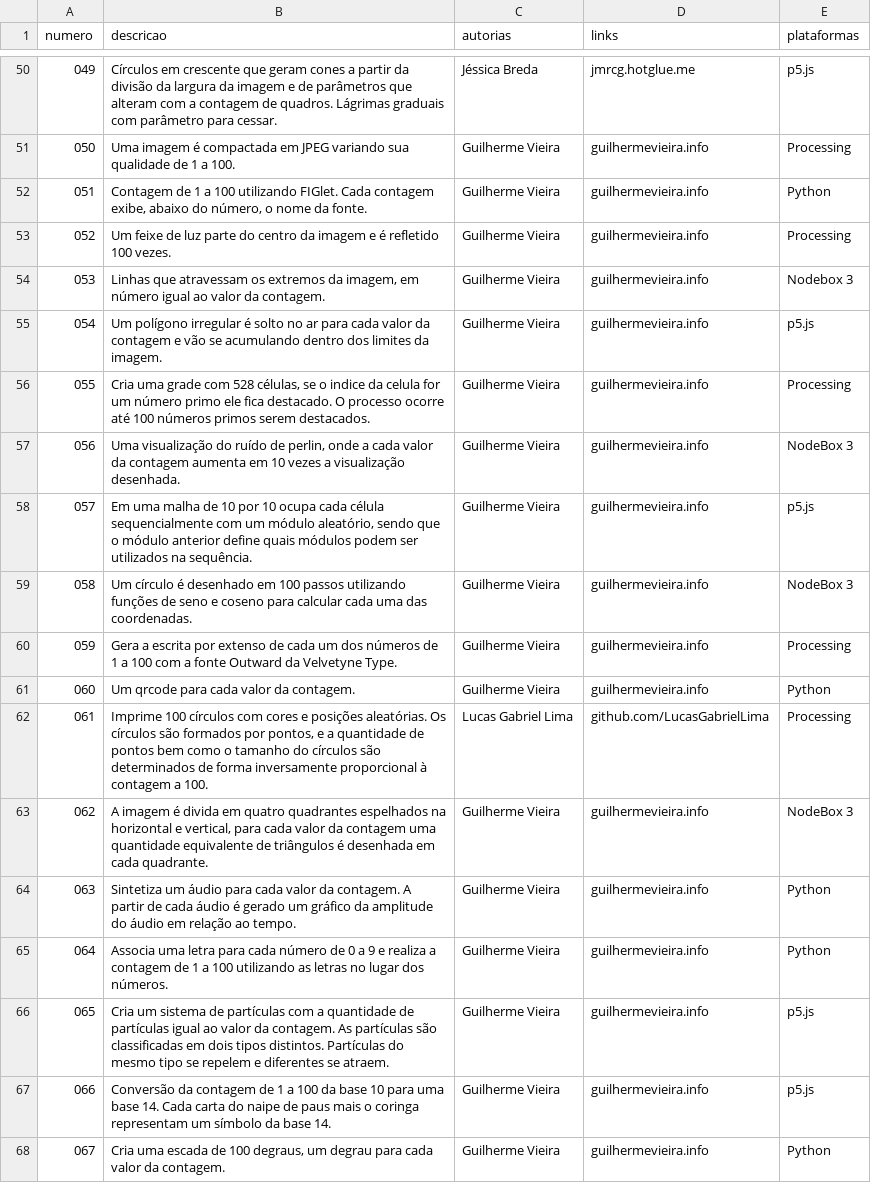
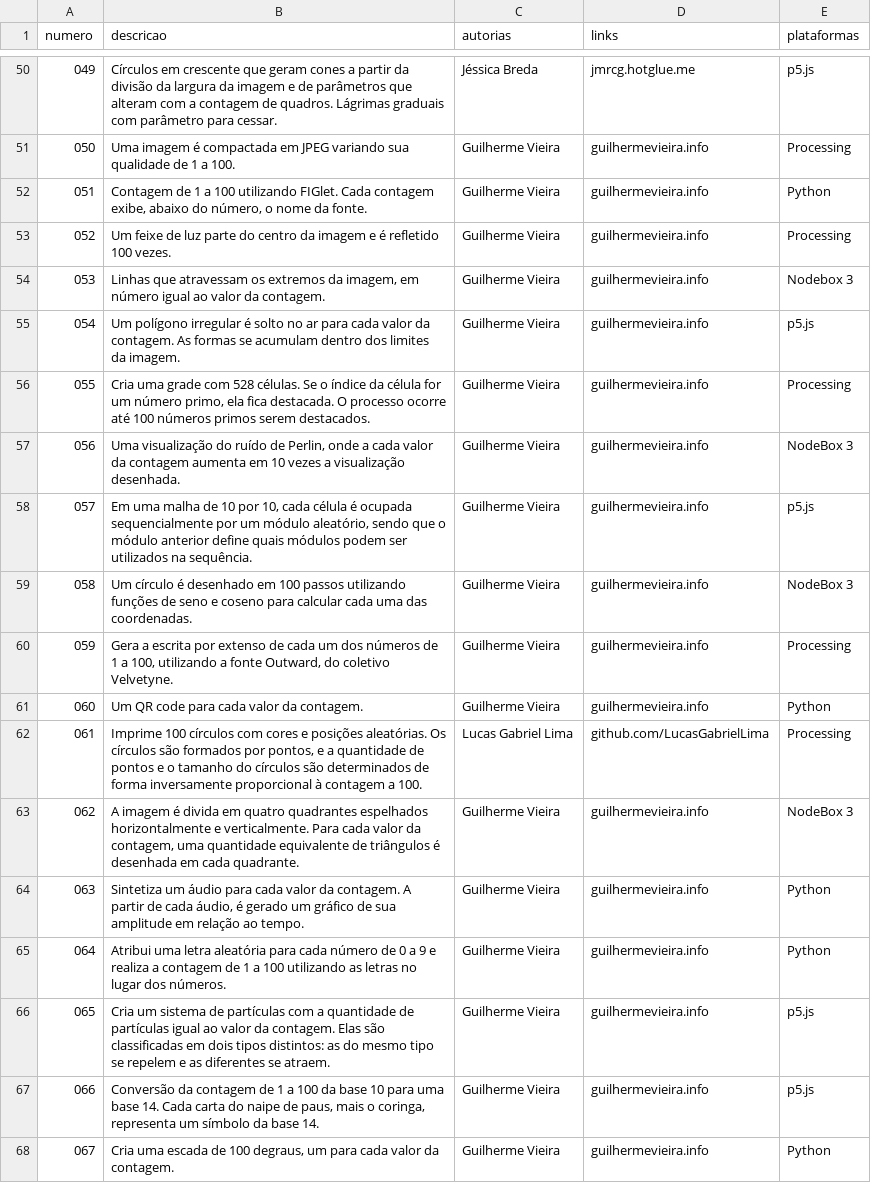
Before and after one commit to 1-100/1-100-Impresso, a CSV file: 20_producao/data/formas.csv, drawn as a sheet; only a part is shown, gaps mark what is left out; the diff covers the shown part only.

Commit message:
Revisão de texto, Giovani.

```diff
--- a/20_producao/data/formas.csv
+++ b/20_producao/data/formas.csv
@@ -54,15 +54,15 @@
 "053";"Linhas que atravessam os extremos da imagem, em número igual ao valor da contagem.";"Guilherme Vieira";"guilhermevieira.info";"Nodebox 3"
-"054";"Um polígono irregular é solto no ar para cada valor da contagem e vão se acumulando dentro dos limites da imagem.";"Guilherme Vieira";"guilhermevieira.info";"p5.js"
-"055";"Cria uma grade com 528 células, se o indice da celula for um número primo ele fica destacado. O processo ocorre até 100 números primos serem destacados.";"Guilherme Vieira";"guilhermevieira.info";"Processing"
-"056";"Uma visualização do ruído de perlin, onde a cada valor da contagem aumenta em 10 vezes a visualização desenhada.";"Guilherme Vieira";"guilhermevieira.info";"NodeBox 3"
-"057";"Em uma malha de 10 por 10 ocupa cada célula sequencialmente com um módulo aleatório, sendo que o módulo anterior define quais módulos podem ser utilizados na sequência.";"Guilherme Vieira";"guilhermevieira.info";"p5.js"
+"054";"Um polígono irregular é solto no ar para cada valor da contagem. As formas se acumulam dentro dos limites da imagem.";"Guilherme Vieira";"guilhermevieira.info";"p5.js"
+"055";"Cria uma grade com 528 células. Se o índice da célula for um número primo, ela fica destacada. O processo ocorre até 100 números primos serem destacados.";"Guilherme Vieira";"guilhermevieira.info";"Processing"
+"056";"Uma visualização do ruído de Perlin, onde a cada valor da contagem aumenta em 10 vezes a visualização desenhada.";"Guilherme Vieira";"guilhermevieira.info";"NodeBox 3"
+"057";"Em uma malha de 10 por 10, cada célula é ocupada sequencialmente por um módulo aleatório, sendo que o módulo anterior define quais módulos podem ser utilizados na sequência.";"Guilherme Vieira";"guilhermevieira.info";"p5.js"
 "058";"Um círculo é desenhado em 100 passos utilizando funções de seno e coseno para calcular cada uma das coordenadas.";"Guilherme Vieira";"guilhermevieira.info";"NodeBox 3"
-"059";"Gera a escrita por extenso de cada um dos números de 1 a 100 com a fonte Outward da Velvetyne Type.";"Guilherme Vieira";"guilhermevieira.info";"Processing"
-"060";"Um qrcode para cada valor da contagem.";"Guilherme Vieira";"guilhermevieira.info";"Python"
-"061";"Imprime 100 círculos com cores e posições aleatórias. Os círculos são formados por pontos, e a quantidade de pontos bem como o tamanho do círculos são determinados de forma inversamente proporcional à contagem a 100.";"Lucas Gabriel Lima";"github.com/LucasGabrielLima";"Processing"
-"062";"A imagem é divida em quatro quadrantes espelhados na horizontal e vertical, para cada valor da contagem uma quantidade equivalente de triângulos é desenhada em cada quadrante.";"Guilherme Vieira";"guilhermevieira.info";"NodeBox 3"
-"063";"Sintetiza um áudio para cada valor da contagem. A partir de cada áudio é gerado um gráfico da amplitude do áudio em relação ao tempo.";"Guilherme Vieira";"guilhermevieira.info";"Python"
-"064";"Associa uma letra para cada número de 0 a 9 e realiza a contagem de 1 a 100 utilizando as letras no lugar dos números.";"Guilherme Vieira";"guilhermevieira.info";"Python"
-"065";"Cria um sistema de partículas com a quantidade de partículas igual ao valor da contagem. As partículas são classificadas em dois tipos distintos. Partículas do mesmo tipo se repelem e diferentes se atraem.";"Guilherme Vieira";"guilhermevieira.info";"p5.js"
-"066";"Conversão da contagem de 1 a 100 da base 10 para uma base 14. Cada carta do naipe de paus mais o coringa representam um símbolo da base 14.";"Guilherme Vieira";"guilhermevieira.info";"p5.js"
-"067";"Cria uma escada de 100 degraus, um degrau para cada valor da contagem.";"Guilherme Vieira";"guilhermevieira.info";"Python"
+"059";"Gera a escrita por extenso de cada um dos números de 1 a 100, utilizando a fonte Outward, do coletivo Velvetyne.";"Guilherme Vieira";"guilhermevieira.info";"Processing"
+"060";"Um QR code para cada valor da contagem.";"Guilherme Vieira";"guilhermevieira.info";"Python"
+"061";"Imprime 100 círculos com cores e posições aleatórias. Os círculos são formados por pontos, e a quantidade de pontos e o tamanho do círculos são determinados de forma inversamente proporcional à contagem a 100.";"Lucas Gabriel Lima";"github.com/LucasGabrielLima";"Processing"
+"062";"A imagem é divida em quatro quadrantes espelhados horizontalmente e verticalmente. Para cada valor da contagem, uma quantidade equivalente de triângulos é desenhada em cada quadrante.";"Guilherme Vieira";"guilhermevieira.info";"NodeBox 3"
+"063";"Sintetiza um áudio para cada valor da contagem. A partir de cada áudio, é gerado um gráfico de sua amplitude em relação ao tempo.";"Guilherme Vieira";"guilhermevieira.info";"Python"
+"064";"Atribui uma letra aleatória para cada número de 0 a 9 e realiza a contagem de 1 a 100 utilizando as letras no lugar dos números.";"Guilherme Vieira";"guilhermevieira.info";"Python"
+"065";"Cria um sistema de partículas com a quantidade de partículas igual ao valor da contagem. Elas são classificadas em dois tipos distintos: as do mesmo tipo se repelem e as diferentes se atraem.";"Guilherme Vieira";"guilhermevieira.info";"p5.js"
+"066";"Conversão da contagem de 1 a 100 da base 10 para uma base 14. Cada carta do naipe de paus, mais o coringa, representa um símbolo da base 14.";"Guilherme Vieira";"guilhermevieira.info";"p5.js"
+"067";"Cria uma escada de 100 degraus, um para cada valor da contagem.";"Guilherme Vieira";"guilhermevieira.info";"Python"
```
Also changed, not shown: 28 edited cells elsewhere in this file.
